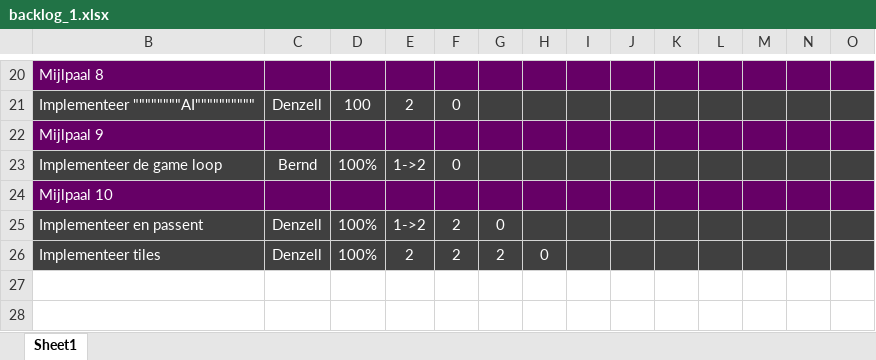
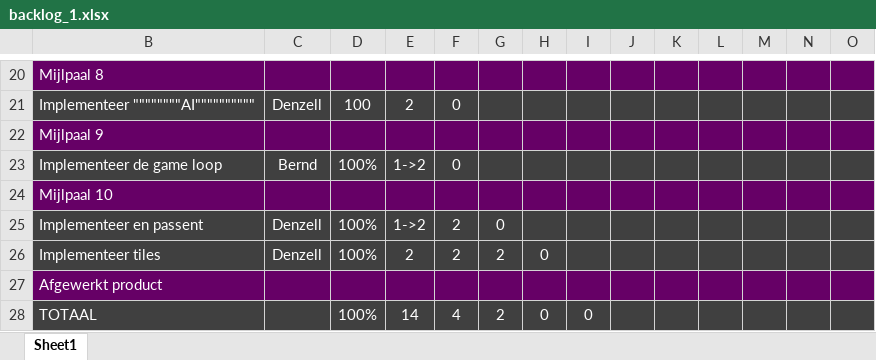
Before and after one commit to Scuffed-Boardgames/Qt-Chess, an Excel workbook: backlog_1.xlsx, sheet Sheet1, drawn as a sheet; only a part is shown, gaps mark what is left out; values as stored, in another font and other column widths than the file's, no borders; charts and pictures not drawn; rows hold the shown columns only; the diff names each change by its address in the sheet, - before the commit and + after, or states it on an @@ line.

Commit message:
Update backlog_1.xlsx

```diff
--- a/backlog_1.xlsx (sheet Sheet1)
+++ b/backlog_1.xlsx (sheet Sheet1)
+row 27: Afgewerkt product
+row 28: TOTAAL |  | 100% | 14 | 4 | 2 | 0 | 0
```
Also changed, not shown: charts or pictures.
